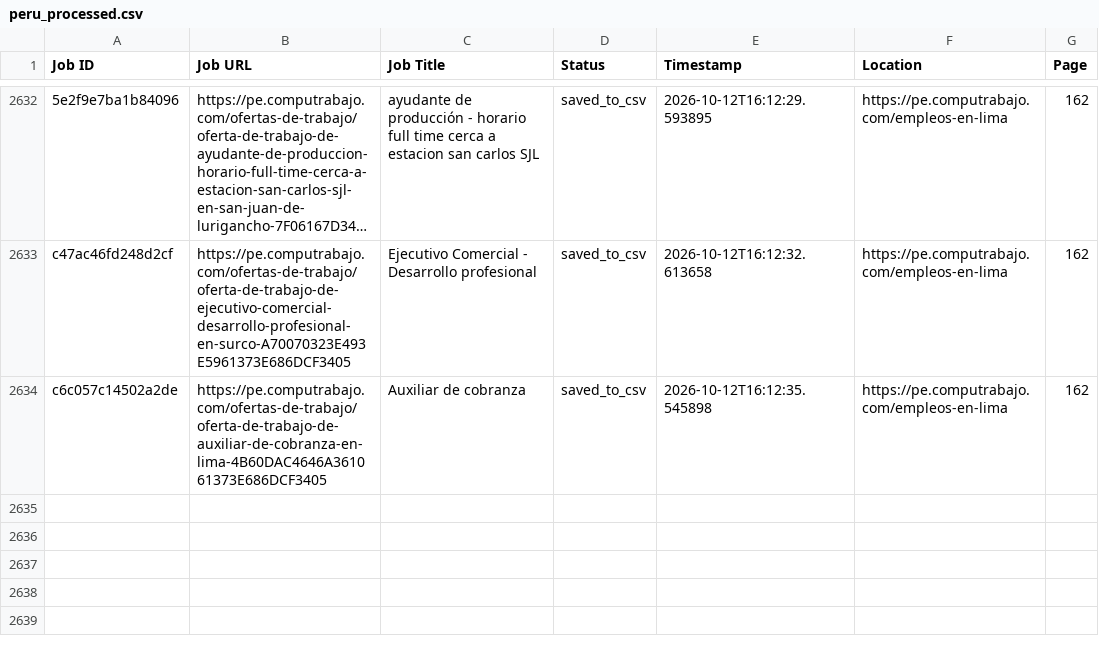
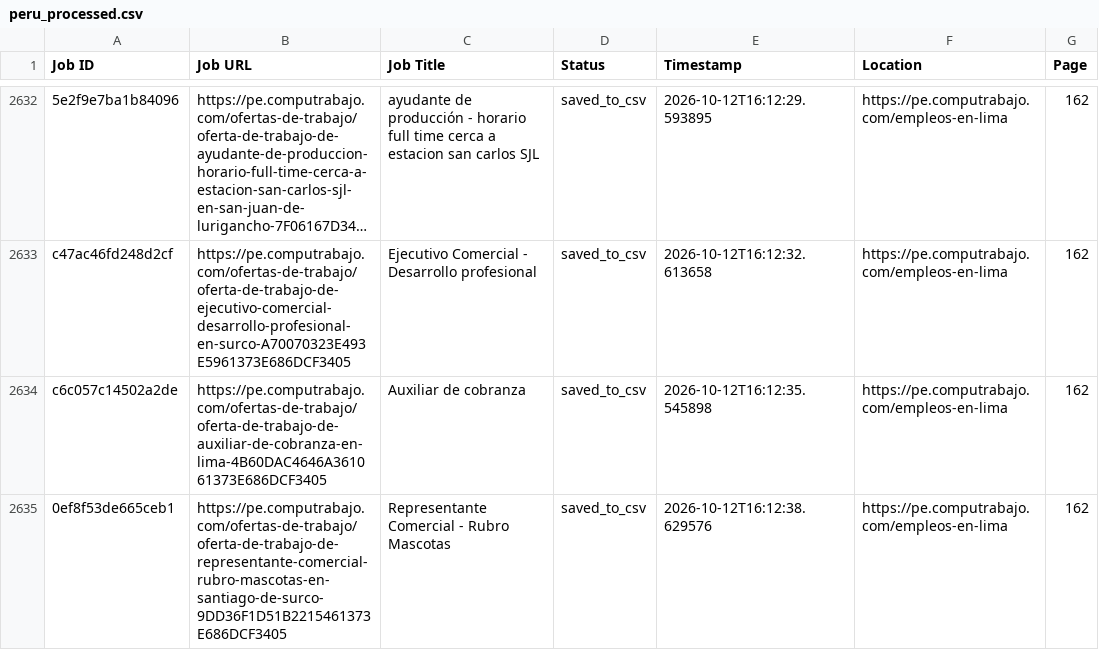
Before and after one commit to liliankason/computrabajo_peru_scraper, a CSV file: peru_processed.csv, drawn as a sheet; only a part is shown, gaps mark what is left out; long unchanged cells end in …; the diff names each change by its address in the sheet, - before the commit and + after, or states it on an @@ line.

```diff
--- a/peru_processed.csv
+++ b/peru_processed.csv
+row 2635: 0ef8f53de665ceb1 | https://pe.computrabajo.com/ofertas-de-trabajo/oferta-de-trabajo-de-representante-comercial-rubro-mascotas-en-santiago-de-surco-9DD36F1D51B2215461373E686DCF3405 | Representante Comercial - Rubro Mascotas | saved_to_csv | 2026-10-12T16:12:38.629576 | https://pe.computrabajo.com/empleos-en-lima | 162
```
Also changed, not shown: 2 other files.
